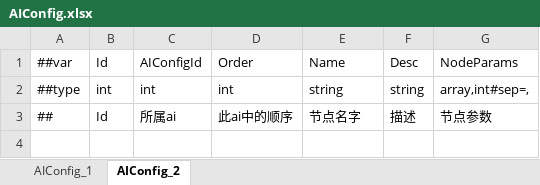
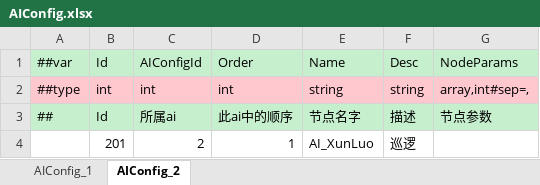
Before and after one commit to IcePower/X-ET7, an Excel workbook: Unity/Assets/Config/Excel/Datas/AIConfig.xlsx, sheet AIConfig_2, drawn as a sheet; values as stored, in another font and other column widths than the file's, no borders; the diff names each change by its address in the sheet, - before the commit and + after, or states it on an @@ line.

```diff
--- a/Unity/Assets/Config/Excel/Datas/AIConfig.xlsx (sheet AIConfig_2)
+++ b/Unity/Assets/Config/Excel/Datas/AIConfig.xlsx (sheet AIConfig_2)
-A1:G1 fill: none
+A1:G1 fill: #C6EFCE
-A2:G2 fill: none
+A2:G2 fill: #FFC7CE
-A3:G3 fill: none
+A3:G3 fill: #C6EFCE
+row 4:  | 201 | 2 | 1 | AI_XunLuo | 巡逻
```
Also changed, not shown: sheet AIConfig_1, formulas that keep their value, Unity/Assets/Config/Excel/Datas/StartConfig/Localhost/StartProcessConfig.xlsx, 42 other files.
